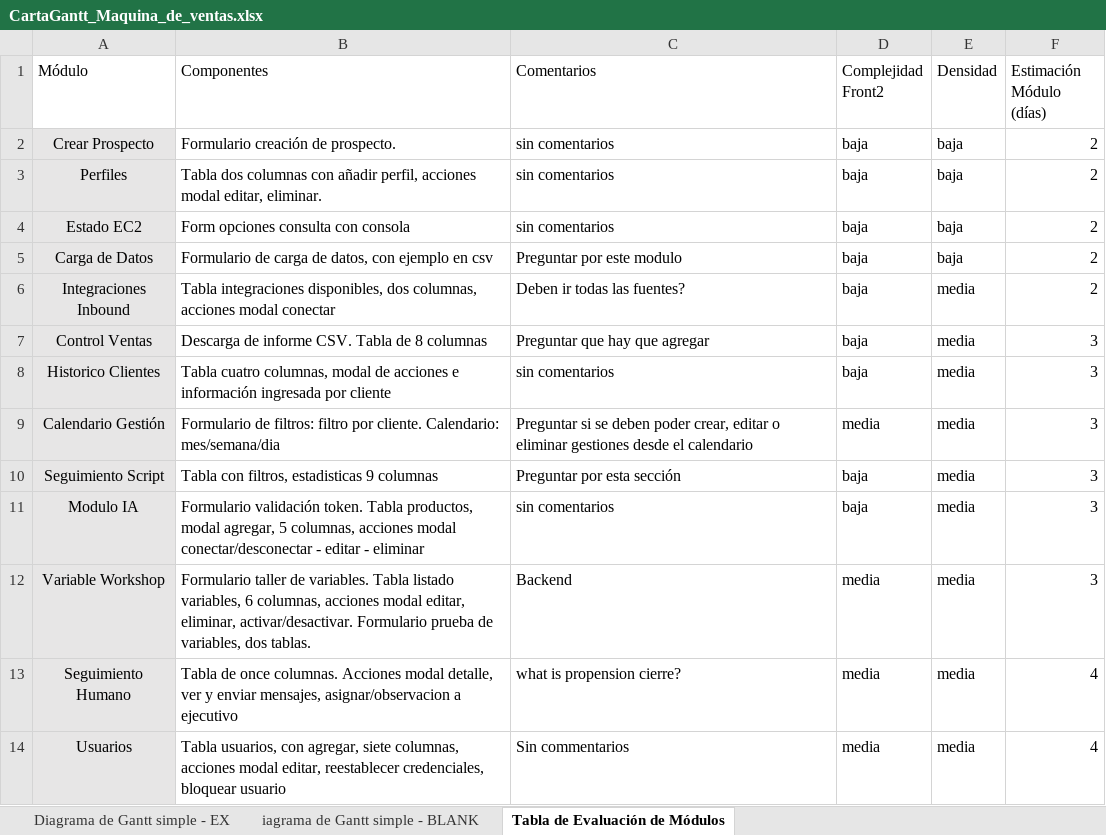
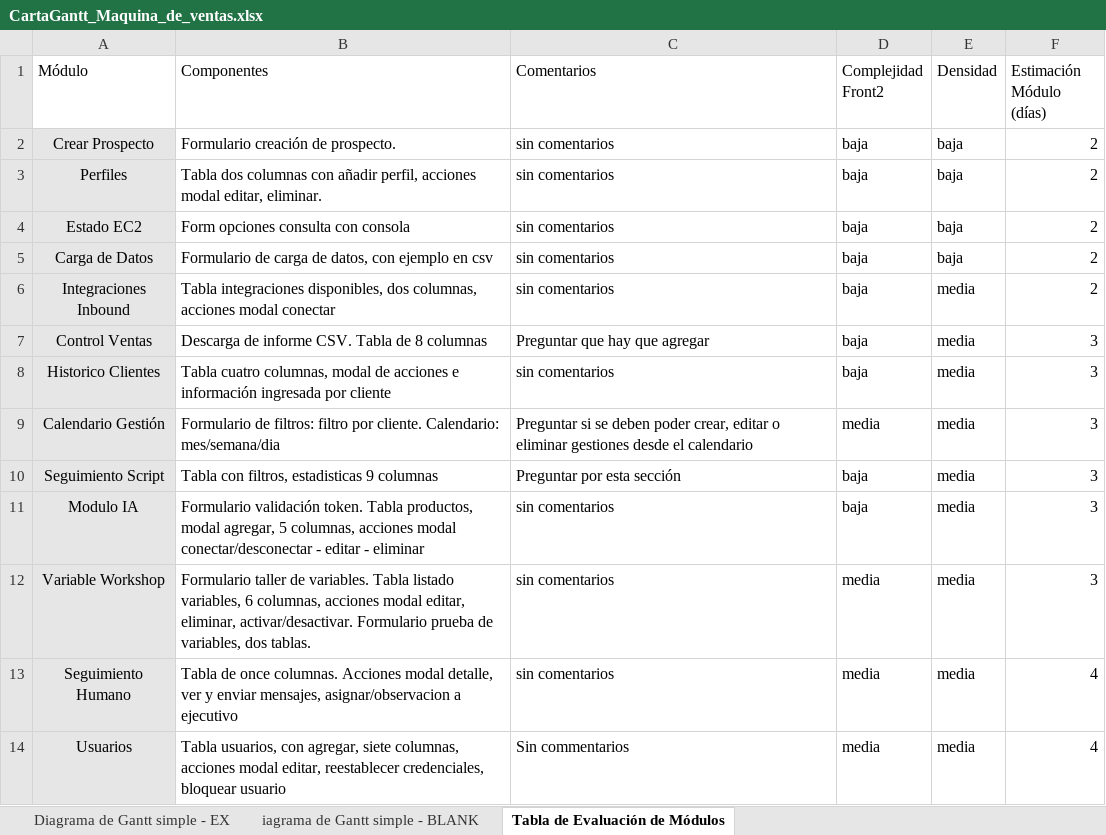
Before and after one commit to DanCavi/seller, an Excel workbook: docs/CartaGantt_Maquina_de_ventas.xlsx, sheet Tabla de Evaluación de Módulos, drawn as a sheet; only a part is shown; values as stored, in another font and other column widths than the file's, no borders; table styles not drawn; the diff names each change by its address in the sheet, - before the commit and + after, or states it on an @@ line.

```diff
--- a/docs/CartaGantt_Maquina_de_ventas.xlsx (sheet Tabla de Evaluación de Módulos)
+++ b/docs/CartaGantt_Maquina_de_ventas.xlsx (sheet Tabla de Evaluación de Módulos)
-C5 (Comentarios): Preguntar por este modulo
+C5 (Comentarios): sin comentarios
-C6 (Comentarios): Deben ir todas las fuentes?
+C6 (Comentarios): sin comentarios
-C12 (Comentarios): Backend
+C12 (Comentarios): sin comentarios
-C13 (Comentarios): what is propension cierre?
+C13 (Comentarios): sin comentarios
```
Also changed, not shown: sheet iagrama de Gantt simple - BLANK, 1 other file.
